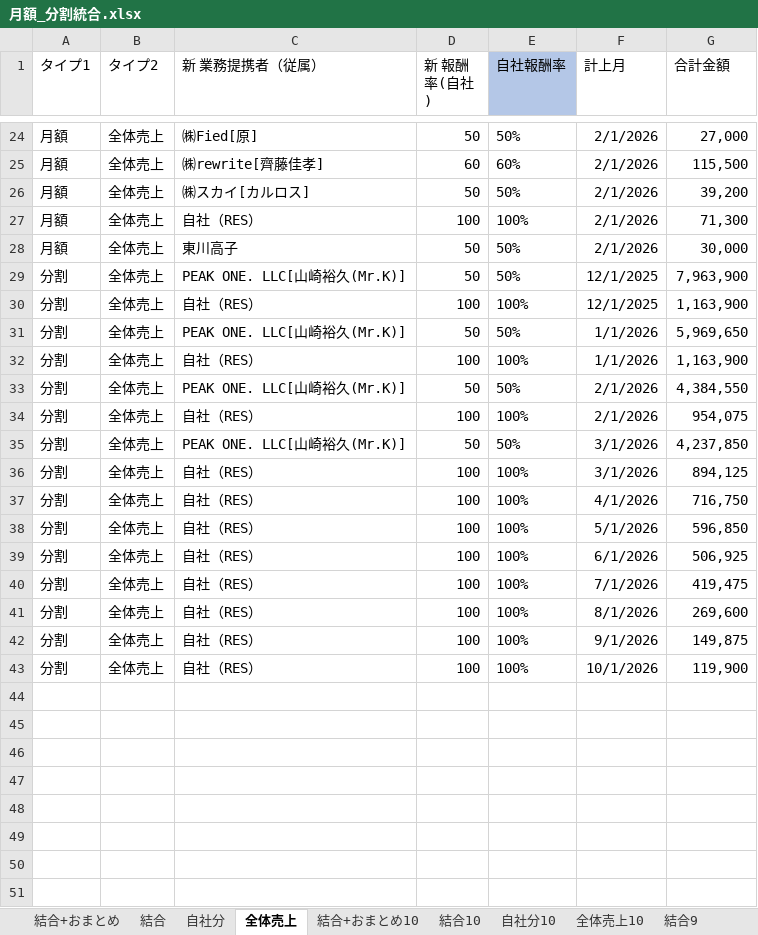
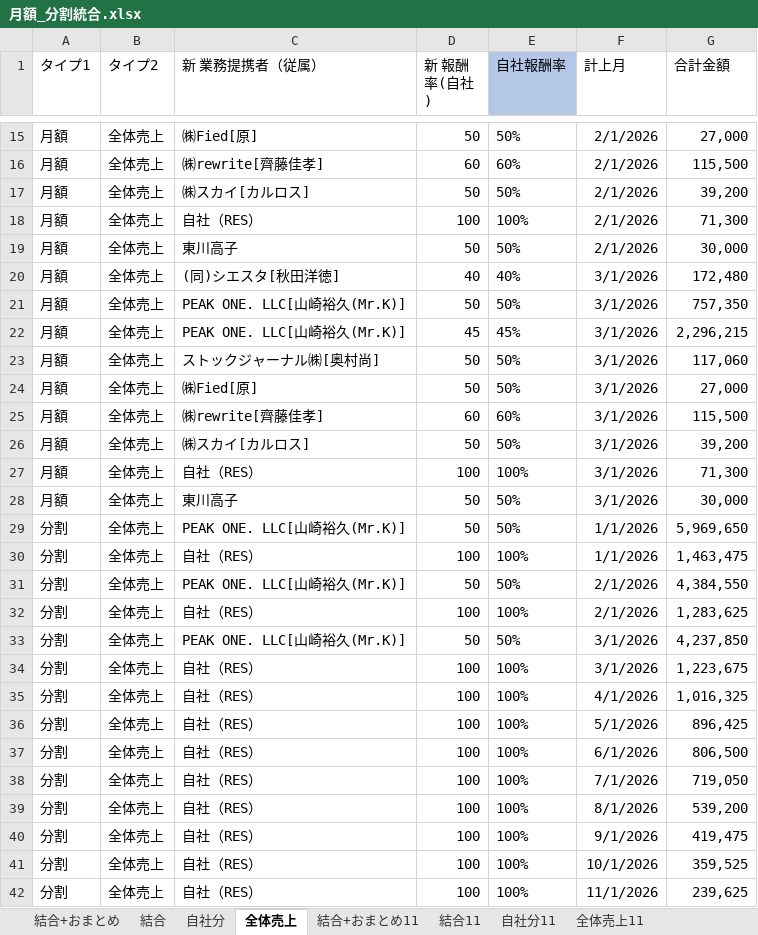
Before and after one commit to resazm/RES, an Excel workbook: 月額_分割統合.xlsx, sheet 全体売上, drawn as a sheet; only a part is shown, gaps mark what is left out; values as stored, in another font and other column widths than the file's, no borders; addresses are those after the commit; the diff covers the shown part only; the diff names each change by its address in the sheet, - before the commit and + after, or states it on an @@ line.

```diff
--- a/月額_分割統合.xlsx (sheet 全体売上)
+++ b/月額_分割統合.xlsx (sheet 全体売上)
+sheet tab: 結合+おまとめ11
+sheet tab: 結合11
+sheet tab: 自社分11
+sheet tab: 全体売上11
+row 20: 月額 | 全体売上 | (同)シエスタ[秋田洋徳] | 40 | 40% | 3/1/2026 | 172,480
-A21 (タイプ1): 分割
+A21 (タイプ1): 月額
-F21 (計上月): 12/1/2025
+F21 (計上月): 3/1/2026
-G21 (合計金額): 7,963,900
+G21 (合計金額): 757,350
+row 22: 月額 | 全体売上 | PEAK ONE. LLC[山崎裕久(Mr.K)] | 45 | 45% | 3/1/2026 | 2,296,215
+row 23: 月額 | 全体売上 | ストックジャーナル㈱[奥村尚] | 50 | 50% | 3/1/2026 | 117,060
+row 24: 月額 | 全体売上 | ㈱Fied[原] | 50 | 50% | 3/1/2026 | 27,000
+row 25: 月額 | 全体売上 | ㈱rewrite[齊藤佳孝] | 60 | 60% | 3/1/2026 | 115,500
+row 26: 月額 | 全体売上 | ㈱スカイ[カルロス] | 50 | 50% | 3/1/2026 | 39,200
-A27 (タイプ1): 分割
+A27 (タイプ1): 月額
-F27 (計上月): 12/1/2025
+F27 (計上月): 3/1/2026
-G27 (合計金額): 1,163,900
+G27 (合計金額): 71,300
+row 28: 月額 | 全体売上 | 東川高子 | 50 | 50% | 3/1/2026 | 30,000
-G30 (合計金額): 1,163,900
+G30 (合計金額): 1,463,475
-G32 (合計金額): 954,075
+G32 (合計金額): 1,283,625
-G34 (合計金額): 894,125
+G34 (合計金額): 1,223,675
-G35 (合計金額): 716,750
+G35 (合計金額): 1,016,325
-G36 (合計金額): 596,850
+G36 (合計金額): 896,425
-G37 (合計金額): 506,925
+G37 (合計金額): 806,500
-G38 (合計金額): 419,475
+G38 (合計金額): 719,050
-G39 (合計金額): 269,600
+G39 (合計金額): 539,200
-G40 (合計金額): 149,875
+G40 (合計金額): 419,475
-G41 (合計金額): 119,900
+G41 (合計金額): 359,525
+row 42: 分割 | 全体売上 | 自社（RES） | 100 | 100% | 11/1/2026 | 239,625
```
Also changed, not shown: 9 removed rows and 8 edited cells elsewhere in this sheet, sheet 結合+おまとめ, sheet 結合, sheet 自社分, formulas that keep their value, 8期9期売上データ.xlsx, PEAKONEおまとめ.xlsx, 5 other files.
